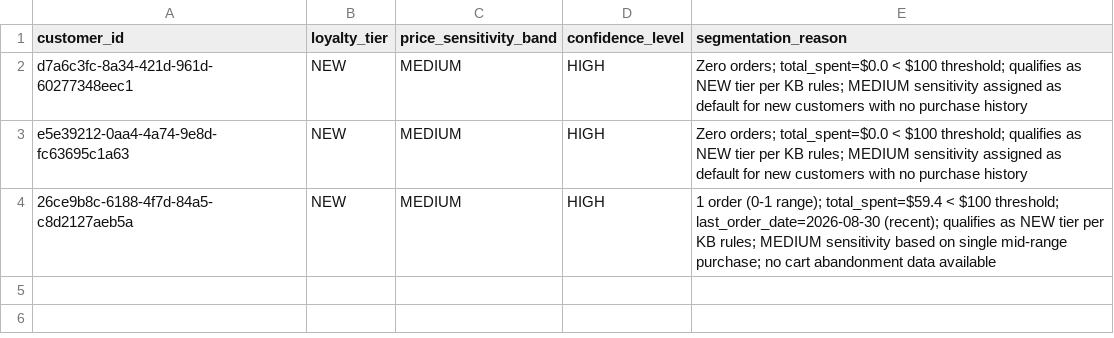
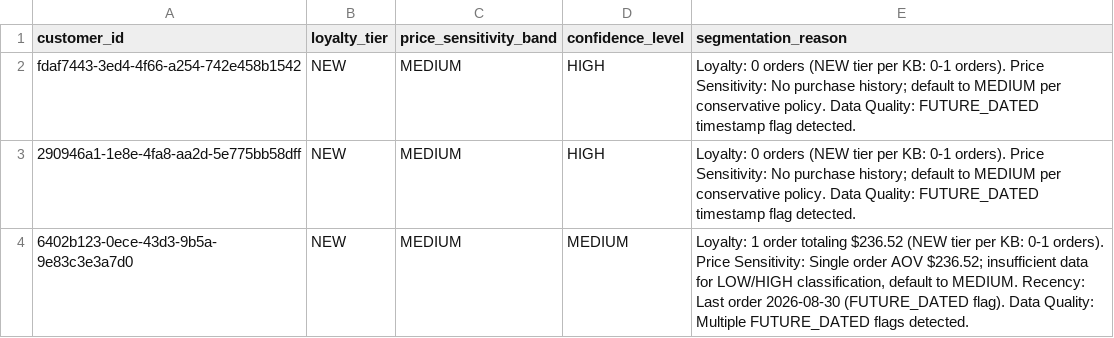
Before and after one commit to thiruveedhulaMANAS/testing_folder, a CSV file: Segmentation/segmentation_results.csv, drawn as a sheet.

Commit message:
Update segmentation_results.csv

```diff
--- a/Segmentation/segmentation_results.csv
+++ b/Segmentation/segmentation_results.csv
@@ -1,4 +1,4 @@
 customer_id,loyalty_tier,price_sensitivity_band,confidence_level,segmentation_reason
-d7a6c3fc-8a34-421d-961d-60277348eec1,NEW,MEDIUM,HIGH,"Zero orders; total_spent=$0.0 < $100 threshold; qualifies as NEW tier per KB rules; MEDIUM sensitivity assigned as default for new customers with no purchase history"
-e5e39212-0aa4-4a74-9e8d-fc63695c1a63,NEW,MEDIUM,HIGH,"Zero orders; total_spent=$0.0 < $100 threshold; qualifies as NEW tier per KB rules; MEDIUM sensitivity assigned as default for new customers with no purchase history"
-26ce9b8c-6188-4f7d-84a5-c8d2127aeb5a,NEW,MEDIUM,HIGH,"1 order (0-1 range); total_spent=$59.4 < $100 threshold; last_order_date=2026-08-30 (recent); qualifies as NEW tier per KB rules; MEDIUM sensitivity based on single mid-range purchase; no cart abandonment data available"
+fdaf7443-3ed4-4f66-a254-742e458b1542,NEW,MEDIUM,HIGH,"Loyalty: 0 orders (NEW tier per KB: 0-1 orders). Price Sensitivity: No purchase history; default to MEDIUM per conservative policy. Data Quality: FUTURE_DATED timestamp flag detected."
+290946a1-1e8e-4fa8-aa2d-5e775bb58dff,NEW,MEDIUM,HIGH,"Loyalty: 0 orders (NEW tier per KB: 0-1 orders). Price Sensitivity: No purchase history; default to MEDIUM per conservative policy. Data Quality: FUTURE_DATED timestamp flag detected."
+6402b123-0ece-43d3-9b5a-9e83c3e3a7d0,NEW,MEDIUM,MEDIUM,"Loyalty: 1 order totaling $236.52 (NEW tier per KB: 0-1 orders). Price Sensitivity: Single order AOV $236.52; insufficient data for LOW/HIGH classification, default to MEDIUM. Recency: Last order 2026-08-30 (FUTURE_DATED flag). Data Quality: Multiple FUTURE_DATED flags detected."
```
